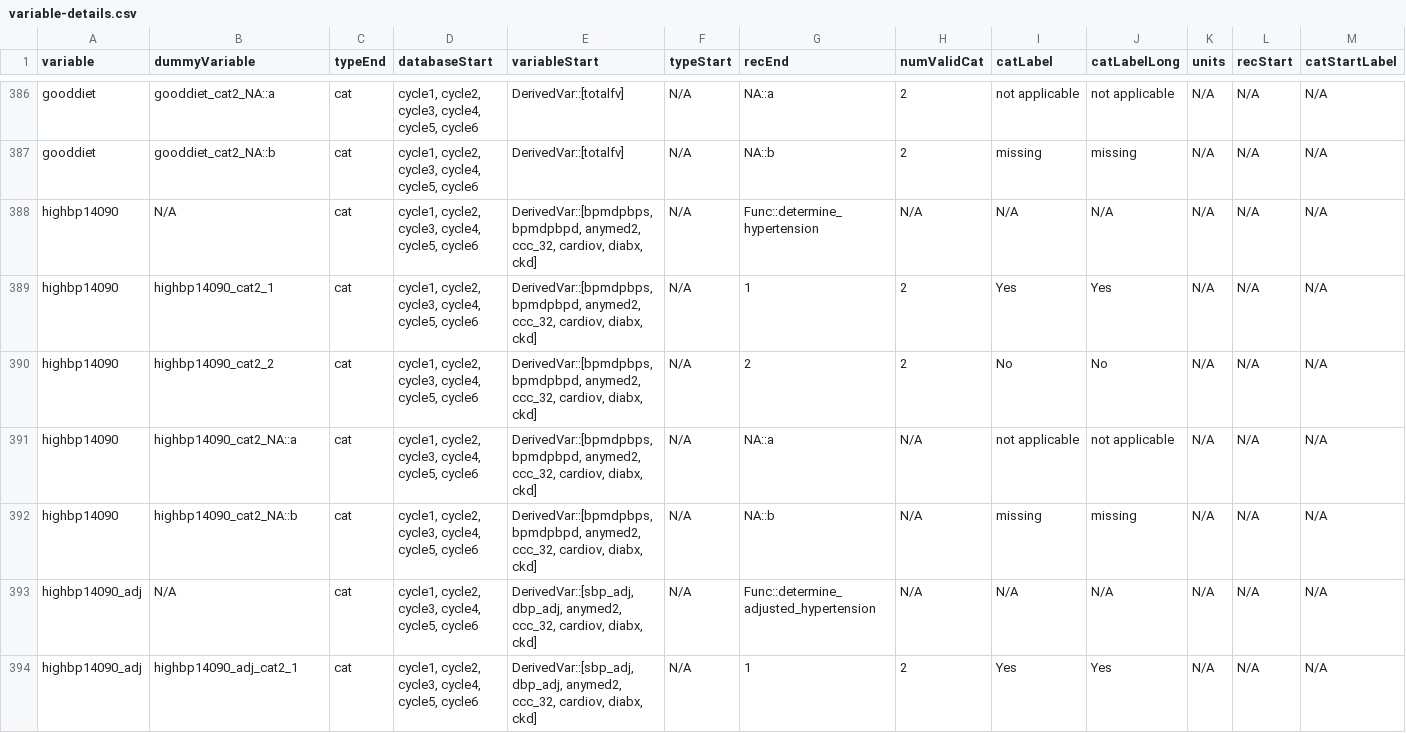
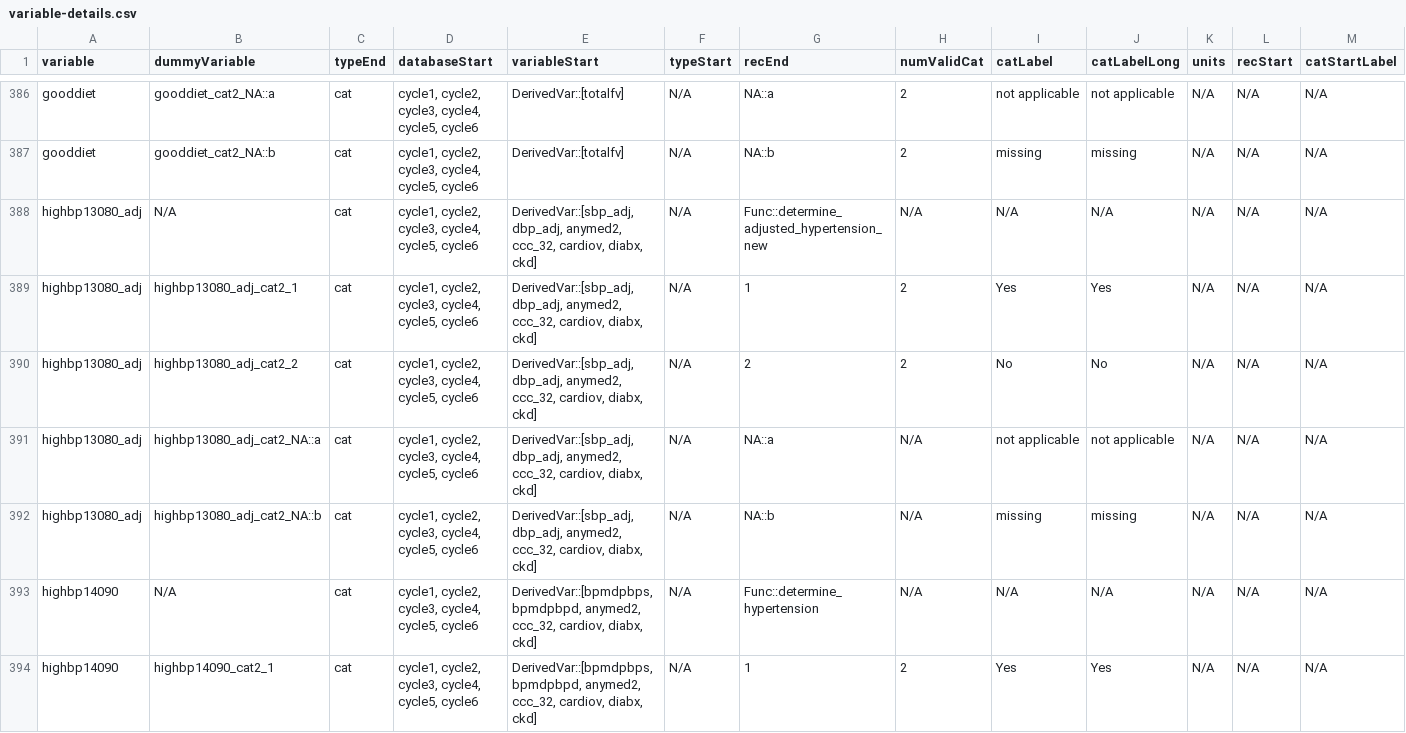
Before and after one commit to Big-Life-Lab/htnport, a CSV file: worksheets/variable-details.csv, drawn as a sheet; only a part is shown, gaps mark what is left out; the shorter side is filled out with more unchanged rows; rows hold the shown columns only; the diff names each change by its address in the sheet, - before the commit and + after, or states it on an @@ line.

```diff
--- a/worksheets/variable-details.csv
+++ b/worksheets/variable-details.csv
+row 388: highbp13080_adj | N/A | cat | cycle1, cycle2, cycle3, cycle4, cycle5, cycle6 | DerivedVar::[sbp_adj, dbp_adj, anymed2, ccc_32, cardiov, diabx, ckd] | N/A | Func::determine_adjusted_hypertension_new | N/A | N/A | N/A | N/A | N/A | N/A
+row 389: highbp13080_adj | highbp13080_adj_cat2_1 | cat | cycle1, cycle2, cycle3, cycle4, cycle5, cycle6 | DerivedVar::[sbp_adj, dbp_adj, anymed2, ccc_32, cardiov, diabx, ckd] | N/A | 1 | 2 | Yes | Yes | N/A | N/A | N/A
+row 390: highbp13080_adj | highbp13080_adj_cat2_2 | cat | cycle1, cycle2, cycle3, cycle4, cycle5, cycle6 | DerivedVar::[sbp_adj, dbp_adj, anymed2, ccc_32, cardiov, diabx, ckd] | N/A | 2 | 2 | No | No | N/A | N/A | N/A
+row 391: highbp13080_adj | highbp13080_adj_cat2_NA::a | cat | cycle1, cycle2, cycle3, cycle4, cycle5, cycle6 | DerivedVar::[sbp_adj, dbp_adj, anymed2, ccc_32, cardiov, diabx, ckd] | N/A | NA::a | N/A | not applicable | not applicable | N/A | N/A | N/A
+row 392: highbp13080_adj | highbp13080_adj_cat2_NA::b | cat | cycle1, cycle2, cycle3, cycle4, cycle5, cycle6 | DerivedVar::[sbp_adj, dbp_adj, anymed2, ccc_32, cardiov, diabx, ckd] | N/A | NA::b | N/A | missing | missing | N/A | N/A | N/A
```
Also changed, not shown: worksheets/variables.csv, 15 other files.
